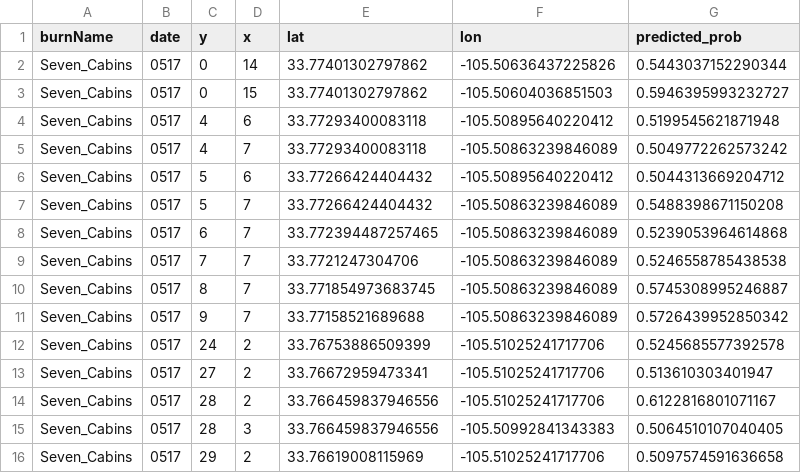
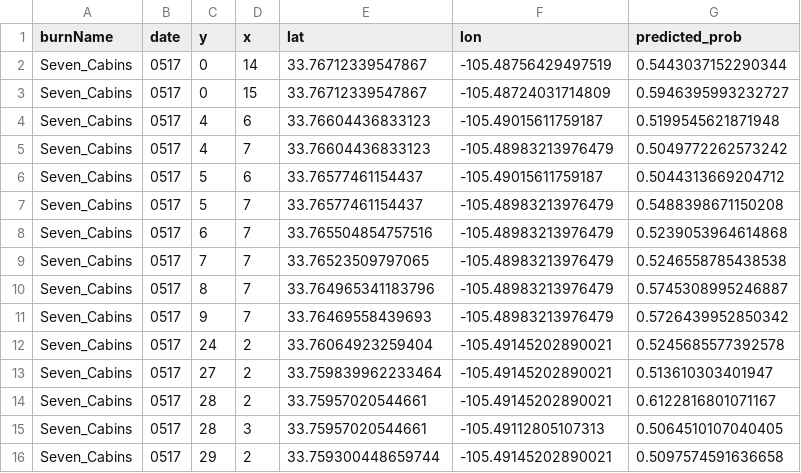
Before and after one commit to skyturtlerocket/FlameFlux, a CSV file: frontend/public/csv/Seven_Cabins.csv, drawn as a sheet.

```diff
--- a/frontend/public/csv/Seven_Cabins.csv
+++ b/frontend/public/csv/Seven_Cabins.csv
@@ -1,16 +1,16 @@
 burnName,date,y,x,lat,lon,predicted_prob
-Seven_Cabins,0517,0,14,33.77401302797862,-105.50636437225826,0.5443037152290344
-Seven_Cabins,0517,0,15,33.77401302797862,-105.50604036851503,0.5946395993232727
-Seven_Cabins,0517,4,6,33.77293400083118,-105.50895640220412,0.5199545621871948
-Seven_Cabins,0517,4,7,33.77293400083118,-105.50863239846089,0.5049772262573242
-Seven_Cabins,0517,5,6,33.77266424404432,-105.50895640220412,0.5044313669204712
-Seven_Cabins,0517,5,7,33.77266424404432,-105.50863239846089,0.5488398671150208
-Seven_Cabins,0517,6,7,33.772394487257465,-105.50863239846089,0.5239053964614868
-Seven_Cabins,0517,7,7,33.7721247304706,-105.50863239846089,0.5246558785438538
-Seven_Cabins,0517,8,7,33.771854973683745,-105.50863239846089,0.5745308995246887
-Seven_Cabins,0517,9,7,33.77158521689688,-105.50863239846089,0.5726439952850342
-Seven_Cabins,0517,24,2,33.76753886509399,-105.51025241717706,0.5245685577392578
-Seven_Cabins,0517,27,2,33.76672959473341,-105.51025241717706,0.513610303401947
-Seven_Cabins,0517,28,2,33.766459837946556,-105.51025241717706,0.6122816801071167
-Seven_Cabins,0517,28,3,33.766459837946556,-105.50992841343383,0.5064510107040405
-Seven_Cabins,0517,29,2,33.76619008115969,-105.51025241717706,0.5097574591636658
+Seven_Cabins,0517,0,14,33.76712339547867,-105.48756429497519,0.5443037152290344
+Seven_Cabins,0517,0,15,33.76712339547867,-105.48724031714809,0.5946395993232727
+Seven_Cabins,0517,4,6,33.76604436833123,-105.49015611759187,0.5199545621871948
+Seven_Cabins,0517,4,7,33.76604436833123,-105.48983213976479,0.5049772262573242
+Seven_Cabins,0517,5,6,33.76577461154437,-105.49015611759187,0.5044313669204712
+Seven_Cabins,0517,5,7,33.76577461154437,-105.48983213976479,0.5488398671150208
+Seven_Cabins,0517,6,7,33.765504854757516,-105.48983213976479,0.5239053964614868
+Seven_Cabins,0517,7,7,33.76523509797065,-105.48983213976479,0.5246558785438538
+Seven_Cabins,0517,8,7,33.764965341183796,-105.48983213976479,0.5745308995246887
+Seven_Cabins,0517,9,7,33.76469558439693,-105.48983213976479,0.5726439952850342
+Seven_Cabins,0517,24,2,33.76064923259404,-105.49145202890021,0.5245685577392578
+Seven_Cabins,0517,27,2,33.759839962233464,-105.49145202890021,0.513610303401947
+Seven_Cabins,0517,28,2,33.75957020544661,-105.49145202890021,0.6122816801071167
+Seven_Cabins,0517,28,3,33.75957020544661,-105.49112805107313,0.5064510107040405
+Seven_Cabins,0517,29,2,33.759300448659744,-105.49145202890021,0.5097574591636658
```
Also changed, not shown: frontend/public/csv/Ballard.csv, frontend/public/csv/Comanche.csv, 3 other files.
